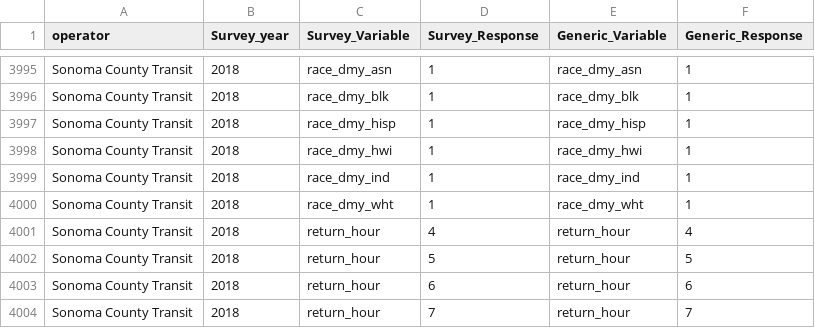
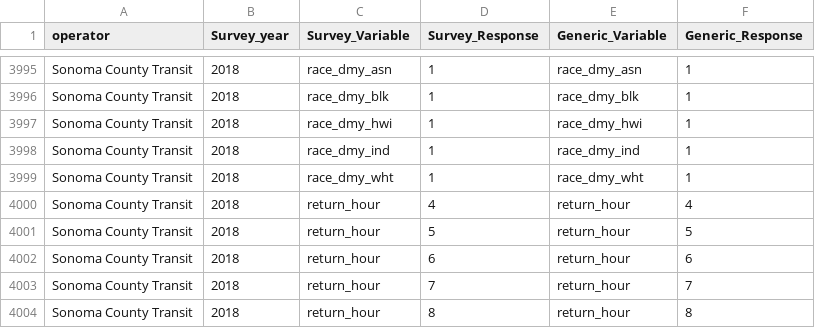
Before and after one commit to BayAreaMetro/transit-passenger-surveys, a CSV file: make-uniform/production/Dictionary for Standard Database.csv, drawn as a sheet; only a part is shown, gaps mark what is left out; the shorter side is filled out with more unchanged rows.

Commit message:
remove "race_dmy_hisp“ from Sonoma County Transit 2018 survey standard variable dict because it already has a "hispanic" variable

```diff
--- a/make-uniform/production/Dictionary for Standard Database.csv
+++ b/make-uniform/production/Dictionary for Standard Database.csv
@@ -3996,3 +3996,2 @@ Sonoma County Transit,2018,race_dmy_asn,1,race_dmy_asn,1
 Sonoma County Transit,2018,race_dmy_blk,1,race_dmy_blk,1
-Sonoma County Transit,2018,race_dmy_hisp,1,race_dmy_hisp,1
 Sonoma County Transit,2018,race_dmy_hwi,1,race_dmy_hwi,1
```
